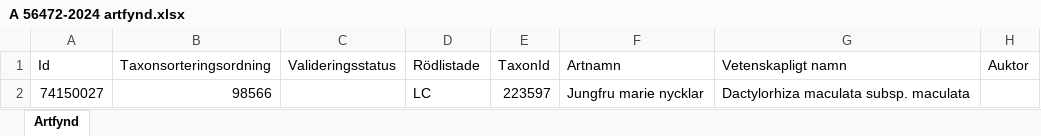
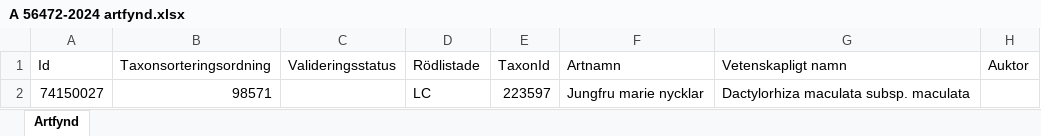
Before and after one commit to klasma/Logging_0761, an Excel workbook: artfynd/A 56472-2024 artfynd.xlsx, sheet Artfynd, drawn as a sheet; only a part is shown; values as stored, in another font and other column widths than the file's, no borders; the diff names each change by its address in the sheet, - before the commit and + after, or states it on an @@ line.

```diff
--- a/artfynd/A 56472-2024 artfynd.xlsx (sheet Artfynd)
+++ b/artfynd/A 56472-2024 artfynd.xlsx (sheet Artfynd)
-B2 (Taxonsorteringsordning): 98566
+B2 (Taxonsorteringsordning): 98571
```
Also changed, not shown: artfynd/A 18959-2021 artfynd.xlsx, artfynd/A 18960-2021 artfynd.xlsx, 20 other files.
